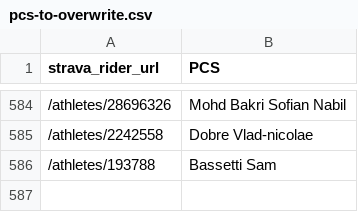
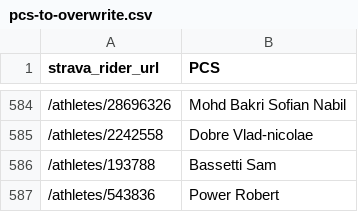
Before and after one commit to jalnichols/p-c, a CSV file: pcs-to-overwrite.csv, drawn as a sheet; only a part is shown, gaps mark what is left out.

```diff
--- a/pcs-to-overwrite.csv
+++ b/pcs-to-overwrite.csv
@@ -586 +586,2 @@ strava_rider_url,PCS
 /athletes/193788,Bassetti Sam
+/athletes/543836,Power Robert
```
Also changed, not shown: riders-strava-profiles.csv, 1 other file.
